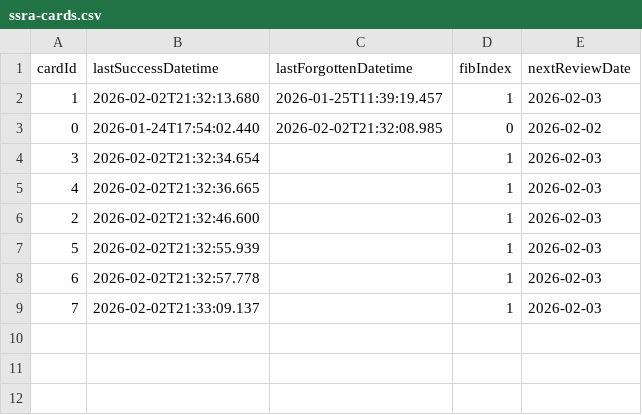
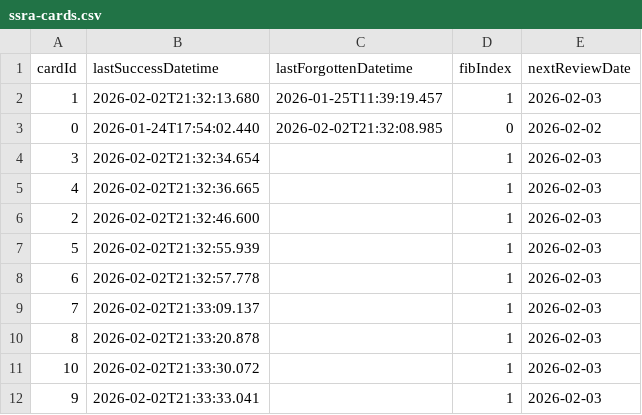
Before and after one commit to vOmaro/cards, a CSV file: spanish/ssra-cards.csv, drawn as a sheet.

Commit message:
Update spanish/ssra-cards.csv: update review schedule for 11 card(s)

```diff
--- a/spanish/ssra-cards.csv
+++ b/spanish/ssra-cards.csv
@@ -9 +9,4 @@ cardId,lastSuccessDatetime,lastForgottenDatetime,fibIndex,nextReviewDate
 7,2026-02-02T21:33:09.137,,1,2026-02-03
+8,2026-02-02T21:33:20.878,,1,2026-02-03
+10,2026-02-02T21:33:30.072,,1,2026-02-03
+9,2026-02-02T21:33:33.041,,1,2026-02-03
```
